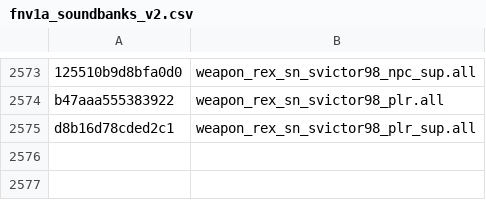
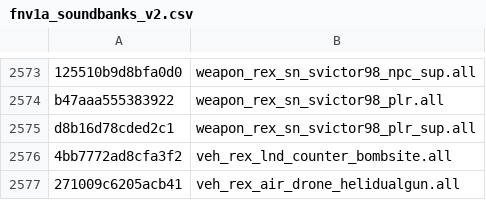
Before and after one commit to echo000/cod-name-db, a CSV file: csv/fnv1a_soundbanks_v2.csv, drawn as a sheet; only a part is shown, gaps mark what is left out; the diff names each change by its address in the sheet, - before the commit and + after, or states it on an @@ line.

```diff
--- a/csv/fnv1a_soundbanks_v2.csv
+++ b/csv/fnv1a_soundbanks_v2.csv
+row 2576: 4bb7772ad8cfa3f2 | veh_rex_lnd_counter_bombsite.all
+row 2577: 271009c6205acb41 | veh_rex_air_drone_helidualgun.all
```
Also changed, not shown: 6 other files.
